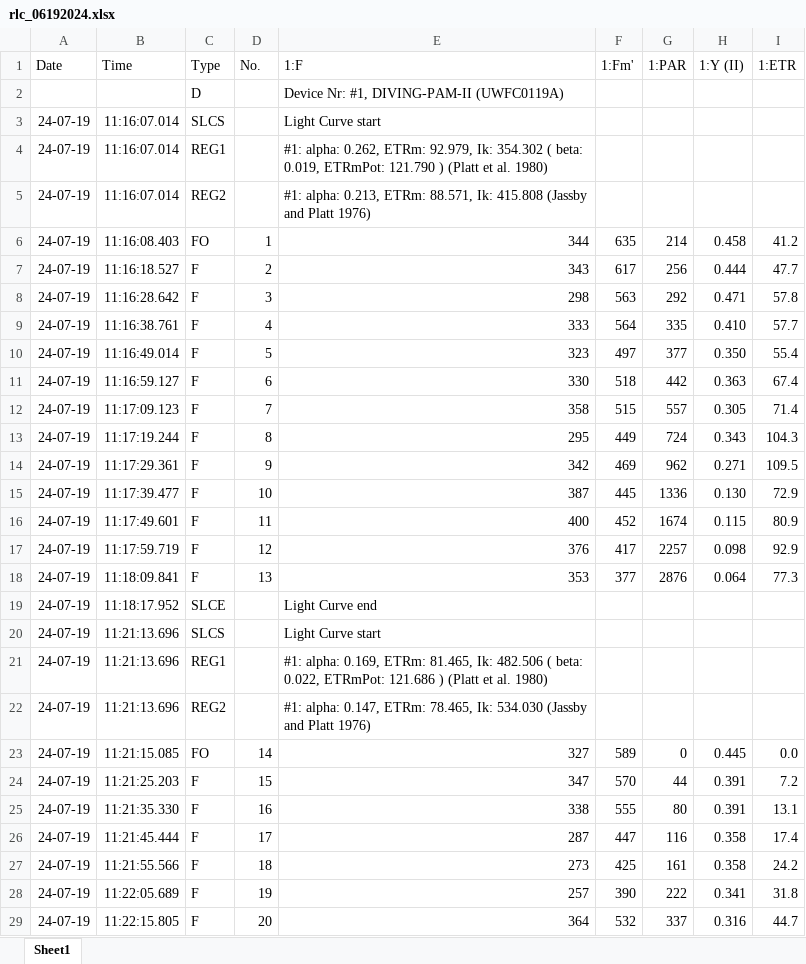
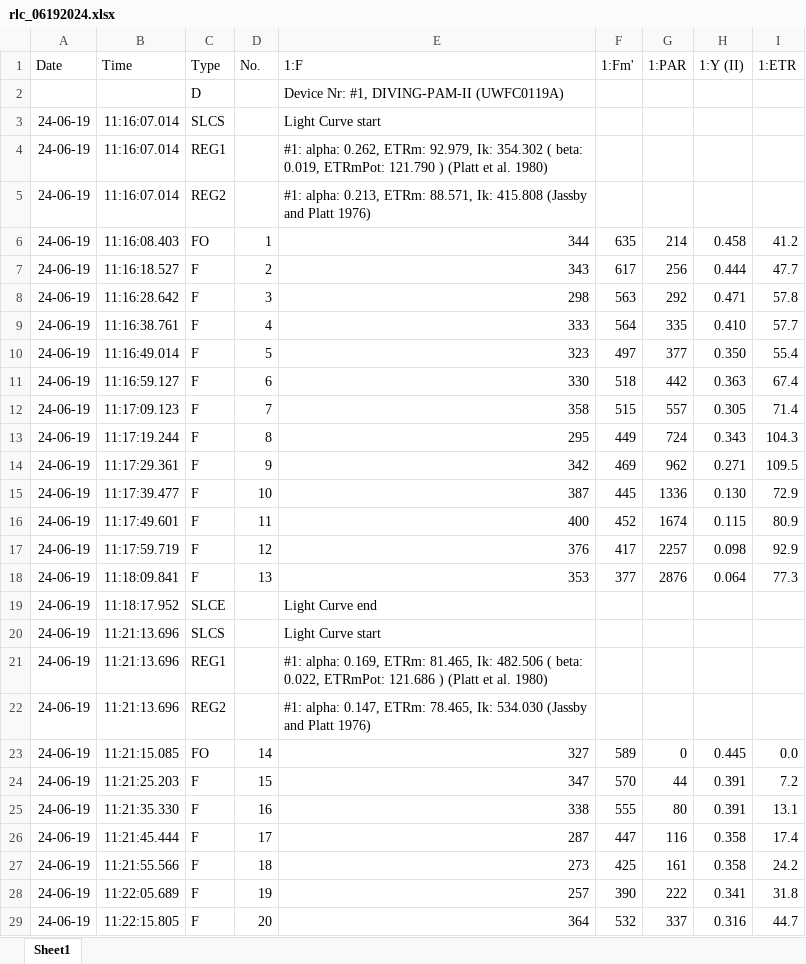
Before and after one commit to sarahtanja/anemone-leachate-heat, an Excel workbook: pam-data/rlc_06192024.xlsx, sheet Sheet1, drawn as a sheet; only a part is shown; values as stored, in another font and other column widths than the file's, no borders; the diff covers the shown part only; the diff names each change by its address in the sheet, - before the commit and + after, or states it on an @@ line.

```diff
--- a/pam-data/rlc_06192024.xlsx (sheet Sheet1)
+++ b/pam-data/rlc_06192024.xlsx (sheet Sheet1)
-A3:A29 (Date): 24-07-19
+A3:A29 (Date): 24-06-19
```
Also changed, not shown: 1044 edited cells elsewhere in this sheet, pam-data/rlc_06202024.xlsx, pam-data/rlc_06212024.xlsx, 2 other files.
